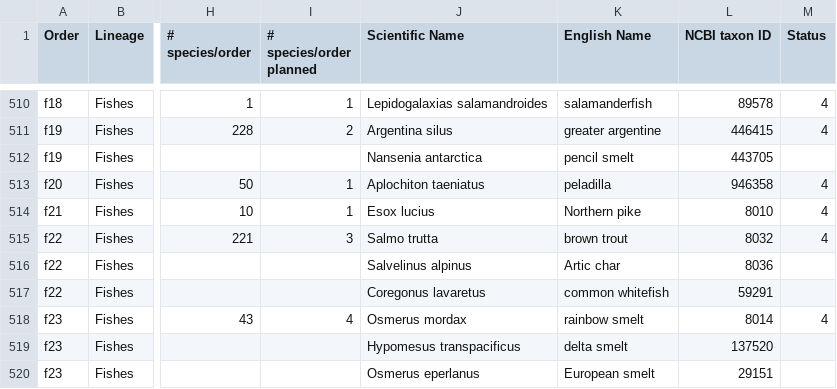
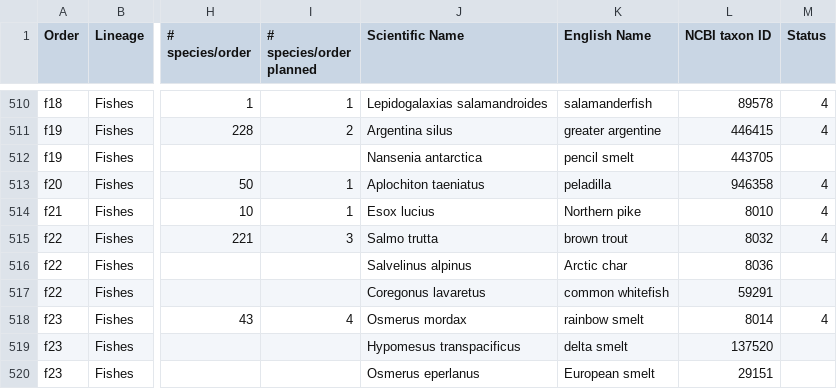
Before and after one commit to VGP/vgp-phase1, a TSV file: VGPPhase1-freeze-1.0.tsv, drawn as a sheet; only a part is shown, gaps mark what is left out; the diff names each change by its address in the sheet, - before the commit and + after, or states it on an @@ line.

Commit message:
Artic char name corrected to Arctic char

```diff
--- a/VGPPhase1-freeze-1.0.tsv
+++ b/VGPPhase1-freeze-1.0.tsv
-K516 (English Name): Artic char
+K516 (English Name): Arctic char
```
